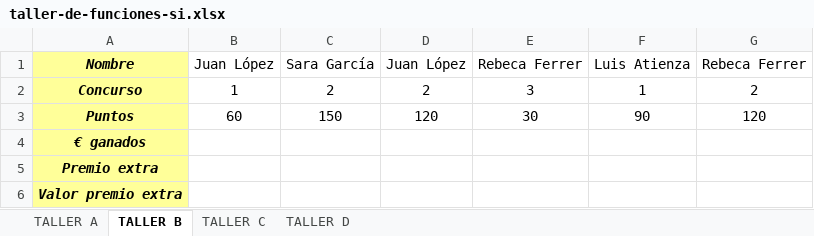
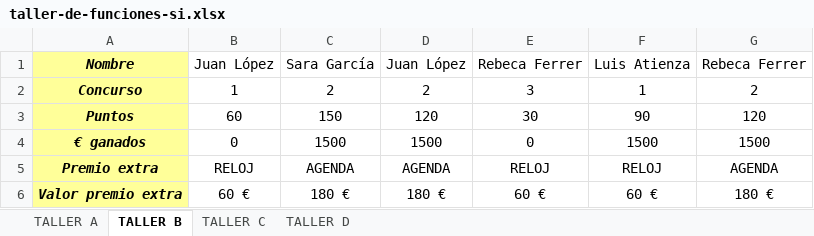
Before and after one commit to anferasu/POO, an Excel workbook: m1/u1/ejercicios/20191028/Funciones lógicas/taller-de-funciones-si.xlsx, sheet TALLER B, drawn as a sheet; values as stored, in another font and other column widths than the file's, no borders; charts and pictures not drawn; the diff names each change by its address in the sheet, - before the commit and + after, or states it on an @@ line.

```diff
--- a/m1/u1/ejercicios/20191028/Funciones lógicas/taller-de-funciones-si.xlsx (sheet TALLER B)
+++ b/m1/u1/ejercicios/20191028/Funciones lógicas/taller-de-funciones-si.xlsx (sheet TALLER B)
-B4: (empty)
+B4: 0
-C4: (empty)
+C4: 1500
-D4: (empty)
+D4: 1500
-E4: (empty)
+E4: 0
-F4: (empty)
+F4: 1500
-G4: (empty)
+G4: 1500
-B5: (empty)
+B5: RELOJ
-C5: (empty)
+C5: AGENDA
-D5: (empty)
+D5: AGENDA
-E5: (empty)
+E5: RELOJ
-F5: (empty)
+F5: RELOJ
-G5: (empty)
+G5: AGENDA
-B6: (empty)
+B6: 60 €
-C6: (empty)
+C6: 180 €
-D6: (empty)
+D6: 180 €
-E6: (empty)
+E6: 60 €
-F6: (empty)
+F6: 60 €
-G6: (empty)
+G6: 180 €
```
Also changed, not shown: sheet TALLER C, sheet TALLER A, sheet TALLER D, formulas that keep their value, charts or pictures, m1/u1/ejercicios/20191028/Funciones lógicas/Ejercicios Y - O.xlsx, m1/u1/ejercicios/20191028/Funciones lógicas/FUNCION-Y-O-ej.xlsx, 6 other files.
